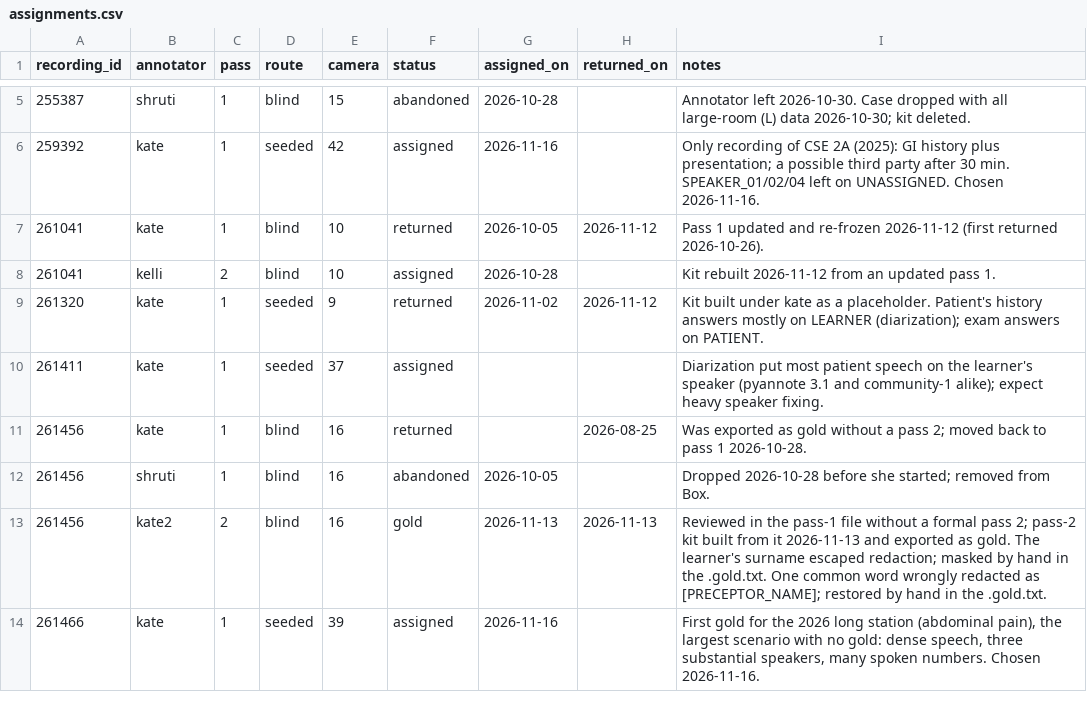
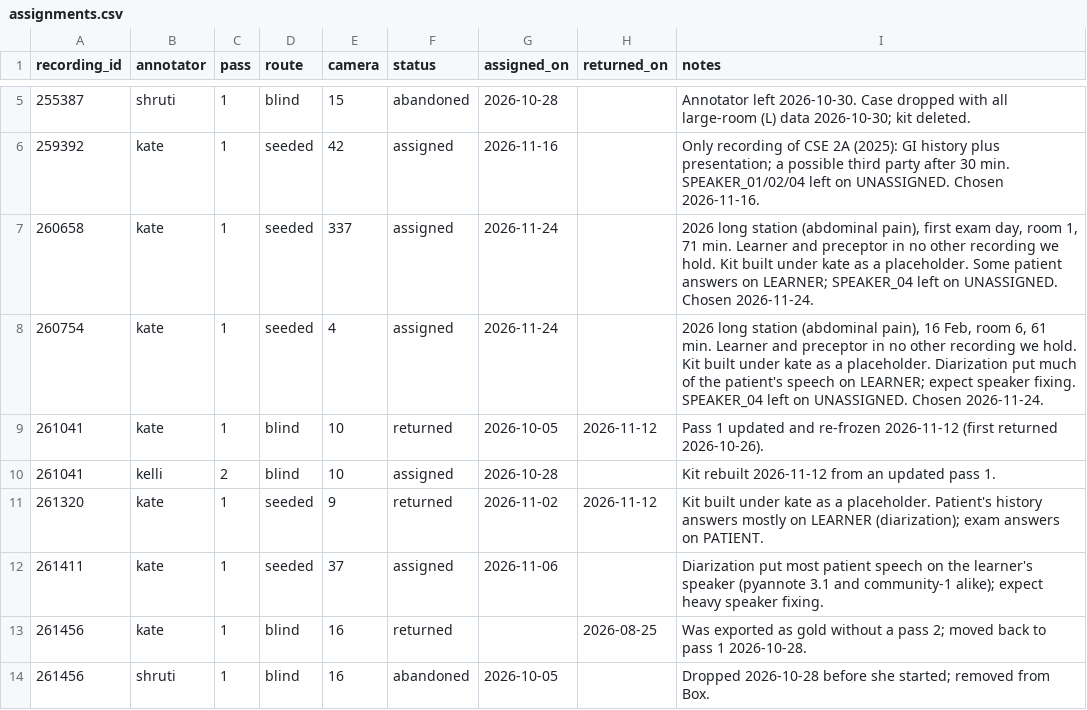
Before and after one commit to kgweber-cwru/multidata-local, a CSV file: db_seed/assignments.csv, drawn as a sheet; only a part is shown, gaps mark what is left out; the shorter side is filled out with more unchanged rows.

Commit message:
Annotation: four 2026 long stations on the worklist; drop VM-era delivery text
260658 and 260754 added as seeded pass 1s (new learners, preceptors, rooms,
days); 261411 assigned as of 2026-11-06. docs/status.md gains a worklist.
make_kit and friends now describe the Box sneakernet that is actually used,
and kit READMEs point at annotator_guide.pdf.

```diff
--- a/db_seed/assignments.csv
+++ b/db_seed/assignments.csv
@@ -6,2 +6,4 @@ recording_id,annotator,pass,route,camera,status,assigned_on,returned_on,notes
 259392,kate,1,seeded,42,assigned,2026-11-16,,Only recording of CSE 2A (2025): GI history plus presentation; a possible third party after 30 min. SPEAKER_01/02/04 left on UNASSIGNED. Chosen 2026-11-16.
+260658,kate,1,seeded,337,assigned,2026-11-24,,"2026 long station (abdominal pain), first exam day, room 1, 71 min. Learner and preceptor in no other recording we hold. Kit built under kate as a placeholder. Some patient answers on LEARNER; SPEAKER_04 left on UNASSIGNED. Chosen 2026-11-24."
+260754,kate,1,seeded,4,assigned,2026-11-24,,"2026 long station (abdominal pain), 16 Feb, room 6, 61 min. Learner and preceptor in no other recording we hold. Kit built under kate as a placeholder. Diarization put much of the patient's speech on LEARNER; expect speaker fixing. SPEAKER_04 left on UNASSIGNED. Chosen 2026-11-24."
 261041,kate,1,blind,10,returned,2026-10-05,2026-11-12,Pass 1 updated and re-frozen 2026-11-12 (first returned 2026-10-26).
@@ -9,3 +11,3 @@ recording_id,annotator,pass,route,camera,status,assigned_on,returned_on,notes
 261320,kate,1,seeded,9,returned,2026-11-02,2026-11-12,Kit built under kate as a placeholder. Patient's history answers mostly on LEARNER (diarization); exam answers on PATIENT.
-261411,kate,1,seeded,37,assigned,,,Diarization put most patient speech on the learner's speaker (pyannote 3.1 and community-1 alike); expect heavy speaker fixing.
+261411,kate,1,seeded,37,assigned,2026-11-06,,Diarization put most patient speech on the learner's speaker (pyannote 3.1 and community-1 alike); expect heavy speaker fixing.
 261456,kate,1,blind,16,returned,,2026-08-25,Was exported as gold without a pass 2; moved back to pass 1 2026-10-28.
```
Also changed, not shown: 4 other files.
